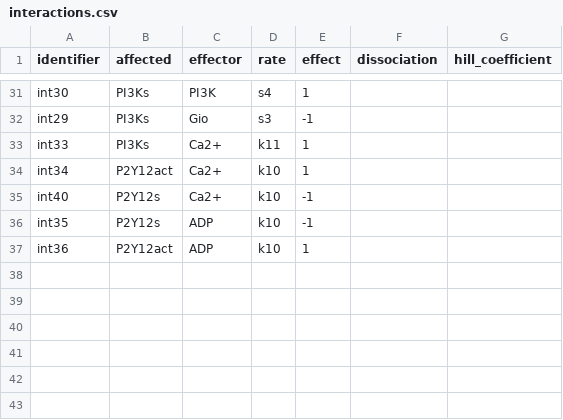
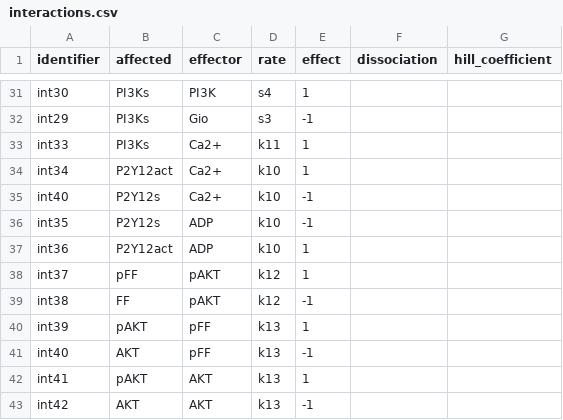
Before and after one commit to rsethi21/na_for_systems_bio, a CSV file: input/input_expanded/interactions.csv, drawn as a sheet; only a part is shown, gaps mark what is left out.

```diff
--- a/input/input_expanded/interactions.csv
+++ b/input/input_expanded/interactions.csv
@@ -37 +37,7 @@ identifier,affected,effector,rate,effect,dissociation,hill_coefficient
 "int36","P2Y12act","ADP","k10",1,,
+"int37","pFF","pAKT","k12",1,,
+"int38","FF","pAKT","k12",-1,,
+"int39","pAKT","pFF","k13",1,,
+"int40","AKT","pFF","k13",-1,,
+"int41","pAKT","AKT","k13",1,,
+"int42","AKT","AKT","k13",-1,,
```
Also changed, not shown: input/input_expanded/rates.csv, input/input_expanded/substrates.csv, 27 other files.
